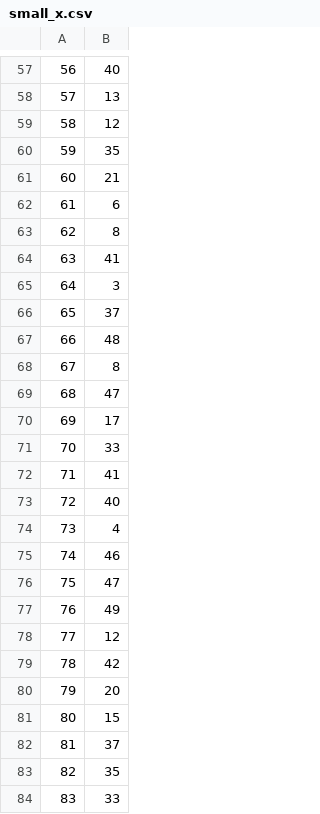
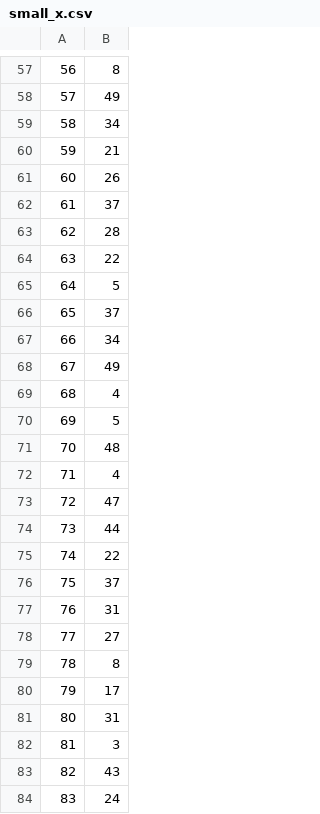
Before and after one commit to musto101/shift_function, a CSV file: data/small_x.csv, drawn as a sheet; only a part is shown, gaps mark what is left out; the diff covers the shown part only.

```diff
--- a/data/small_x.csv
+++ b/data/small_x.csv
@@ -57,28 +57,28 @@
-"56",40
-"57",13
-"58",12
-"59",35
-"60",21
-"61",6
-"62",8
-"63",41
-"64",3
+"56",8
+"57",49
+"58",34
+"59",21
+"60",26
+"61",37
+"62",28
+"63",22
+"64",5
 "65",37
-"66",48
-"67",8
-"68",47
-"69",17
-"70",33
-"71",41
-"72",40
-"73",4
-"74",46
-"75",47
-"76",49
-"77",12
-"78",42
-"79",20
-"80",15
-"81",37
-"82",35
-"83",33
+"66",34
+"67",49
+"68",4
+"69",5
+"70",48
+"71",4
+"72",47
+"73",44
+"74",22
+"75",37
+"76",31
+"77",27
+"78",8
+"79",17
+"80",31
+"81",3
+"82",43
+"83",24
```
Also changed, not shown: 73 edited cells elsewhere in this file, data/big_x.csv, data/small_y.csv, 4 other files.
